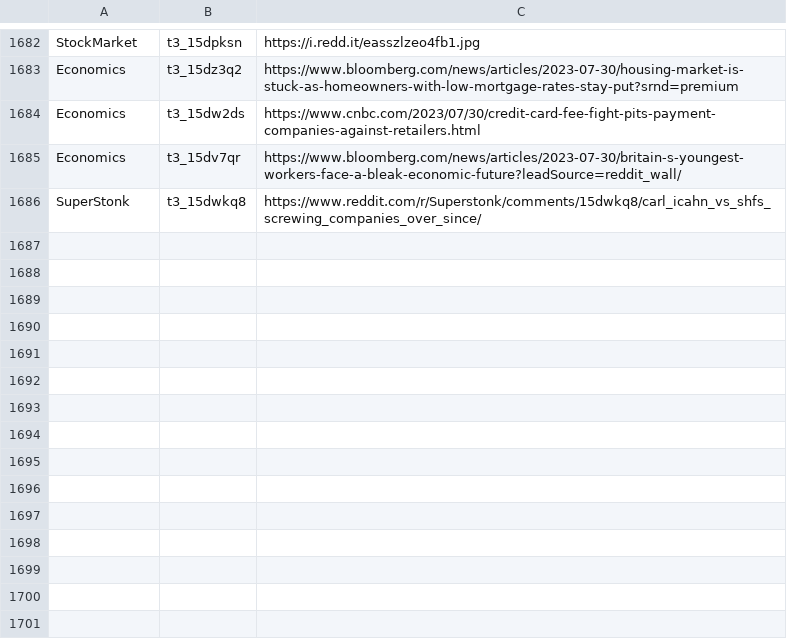
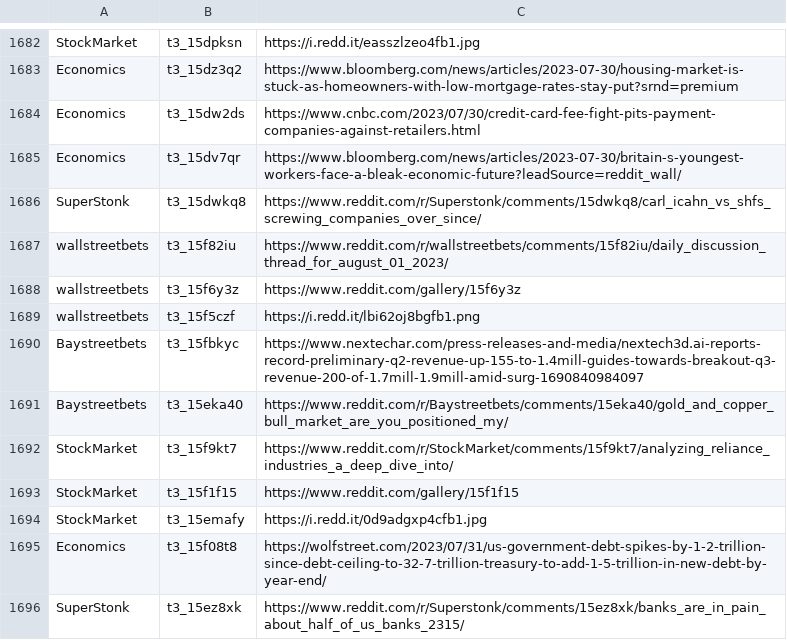
Before and after one commit to dli-invest/stonk_events, a CSV file: data/reddit/reddit_articles.csv, drawn as a sheet; only a part is shown, gaps mark what is left out; the diff names each change by its address in the sheet, - before the commit and + after, or states it on an @@ line.

```diff
--- a/data/reddit/reddit_articles.csv
+++ b/data/reddit/reddit_articles.csv
+row 1687: wallstreetbets | t3_15f82iu | https://www.reddit.com/r/wallstreetbets/comments/15f82iu/daily_discussion_thread_for_august_01_2023/
+row 1688: wallstreetbets | t3_15f6y3z | https://www.reddit.com/gallery/15f6y3z
+row 1689: wallstreetbets | t3_15f5czf | https://i.redd.it/lbi62oj8bgfb1.png
+row 1690: Baystreetbets | t3_15fbkyc | https://www.nextechar.com/press-releases-and-media/nextech3d.ai-reports-record-preliminary-q2-revenue-up-155-to-1.4mill-guides-towards-breakout-q3-revenue-200-of-1.7mill-1.9mill-amid-surg-1690840984097
+row 1691: Baystreetbets | t3_15eka40 | https://www.reddit.com/r/Baystreetbets/comments/15eka40/gold_and_copper_bull_market_are_you_positioned_my/
+row 1692: StockMarket | t3_15f9kt7 | https://www.reddit.com/r/StockMarket/comments/15f9kt7/analyzing_reliance_industries_a_deep_dive_into/
+row 1693: StockMarket | t3_15f1f15 | https://www.reddit.com/gallery/15f1f15
+row 1694: StockMarket | t3_15emafy | https://i.redd.it/0d9adgxp4cfb1.jpg
+row 1695: Economics | t3_15f08t8 | https://wolfstreet.com/2023/07/31/us-government-debt-spikes-by-1-2-trillion-since-debt-ceiling-to-32-7-trillion-treasury-to-add-1-5-trillion-in-new-debt-by-year-end/
+row 1696: SuperStonk | t3_15ez8xk | https://www.reddit.com/r/Superstonk/comments/15ez8xk/banks_are_in_pain_about_half_of_us_banks_2315/
```
Also changed, not shown: 2 other files.
